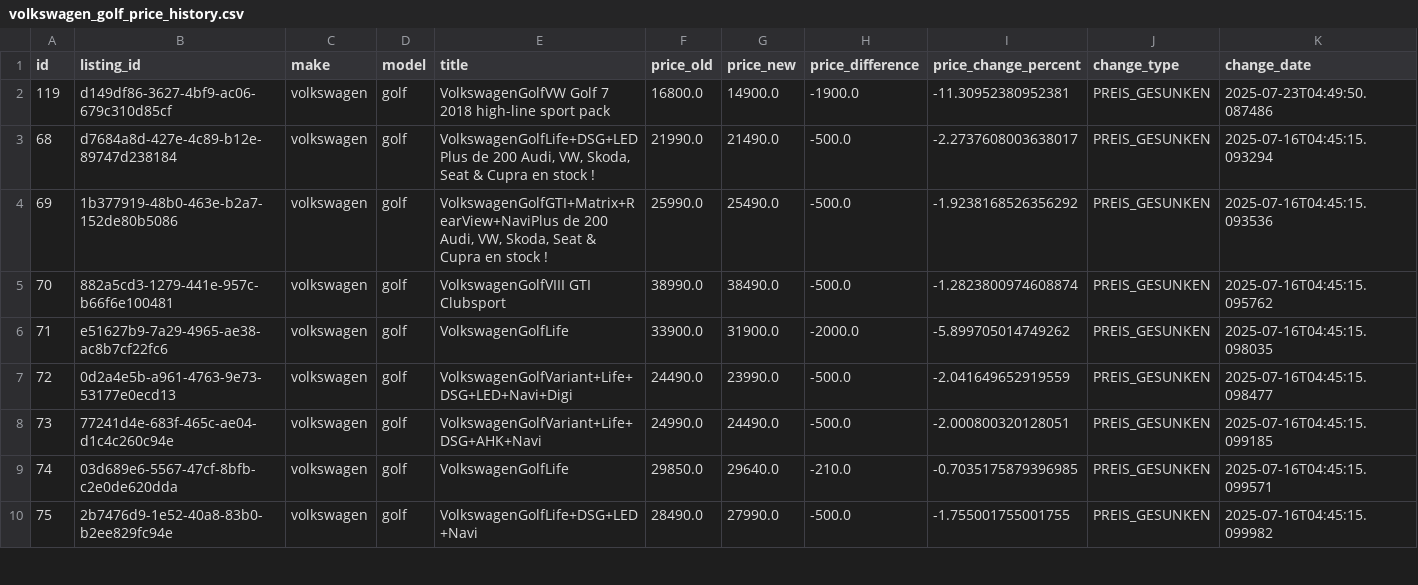
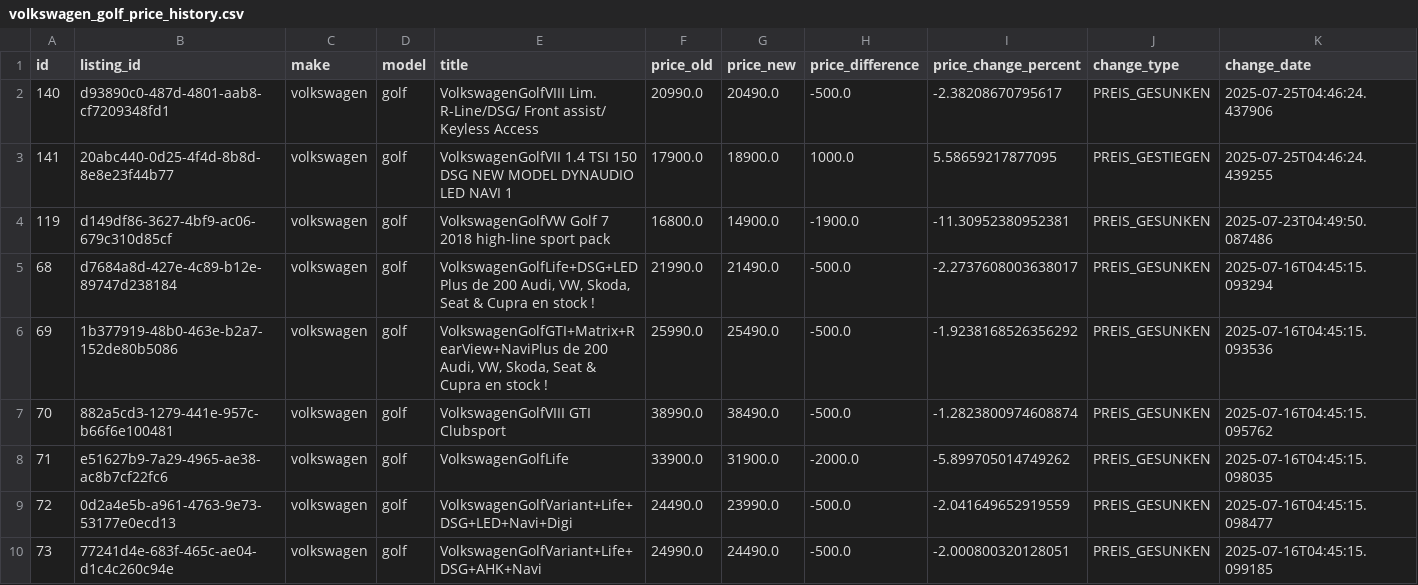
Before and after one commit to masterries/AutoAnalyse, a CSV file: scrapper/data/volkswagen_golf_price_history.csv, drawn as a sheet; only a part is shown; the shorter side is filled out with more unchanged rows; rows hold the shown columns only; the diff names each change by its address in the sheet, - before the commit and + after, or states it on an @@ line.

```diff
--- a/scrapper/data/volkswagen_golf_price_history.csv
+++ b/scrapper/data/volkswagen_golf_price_history.csv
+row 2: 140 | d93890c0-487d-4801-aab8-cf7209348fd1 | volkswagen | golf | VolkswagenGolfVIII Lim. R-Line/DSG/ Front assist/ Keyless Access | 20990.0 | 20490.0 | -500.0 | -2.38208670795617 | PREIS_GESUNKEN | 2025-07-25T04:46:24.437906
+row 3: 141 | 20abc440-0d25-4f4d-8b8d-8e8e23f44b77 | volkswagen | golf | VolkswagenGolfVII 1.4 TSI 150 DSG NEW MODEL DYNAUDIO LED NAVI 1 | 17900.0 | 18900.0 | 1000.0 | 5.58659217877095 | PREIS_GESTIEGEN | 2025-07-25T04:46:24.439255
```
Also changed, not shown: scrapper/data/audi_a1_listings.csv, scrapper/data/audi_a3_listings.csv, 47 other files.
